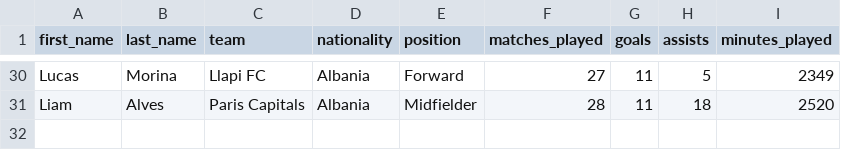
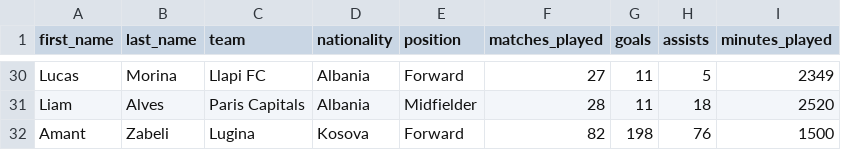
Before and after one commit to Amant-boss/personal-project-python, a CSV file: project/data/sports_data.csv, drawn as a sheet; only a part is shown, gaps mark what is left out; the diff names each change by its address in the sheet, - before the commit and + after, or states it on an @@ line.

```diff
--- a/project/data/sports_data.csv
+++ b/project/data/sports_data.csv
+row 32: Amant | Zabeli | Lugina | Kosova | Forward | 82 | 198 | 76 | 1500
```
Also changed, not shown: 4 other files.
